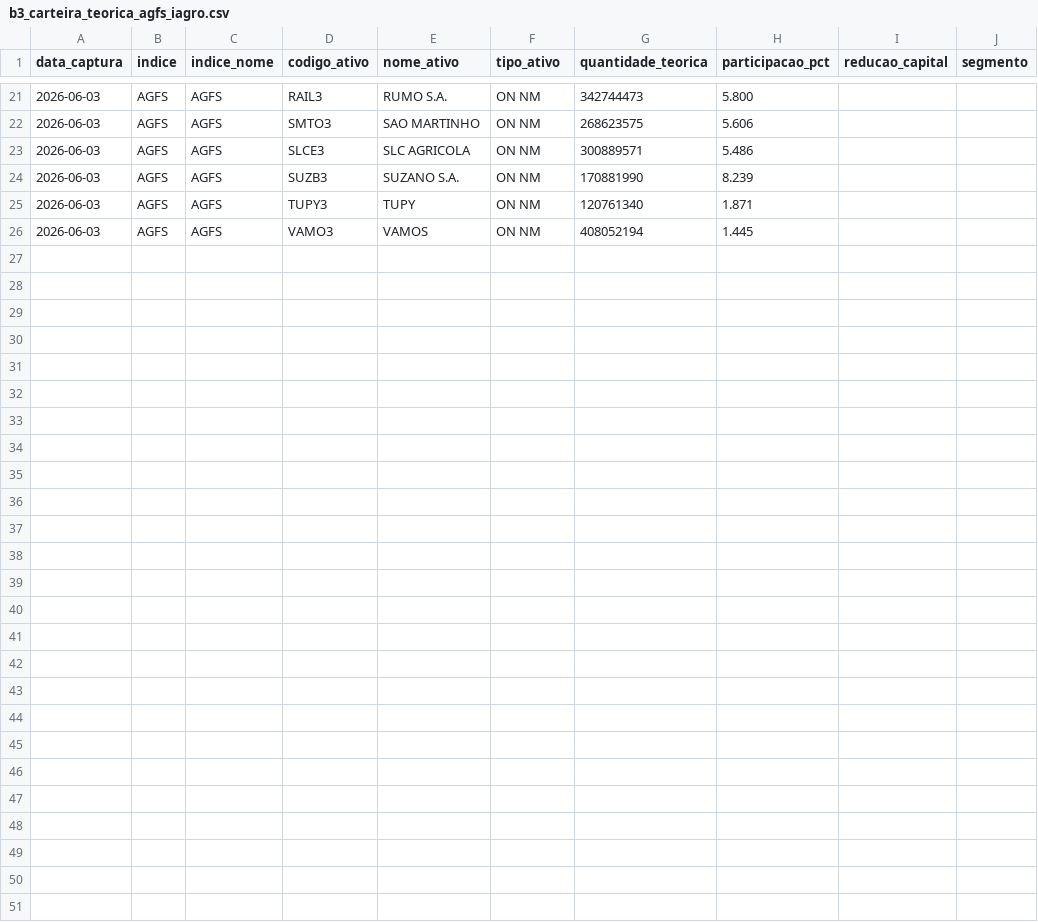
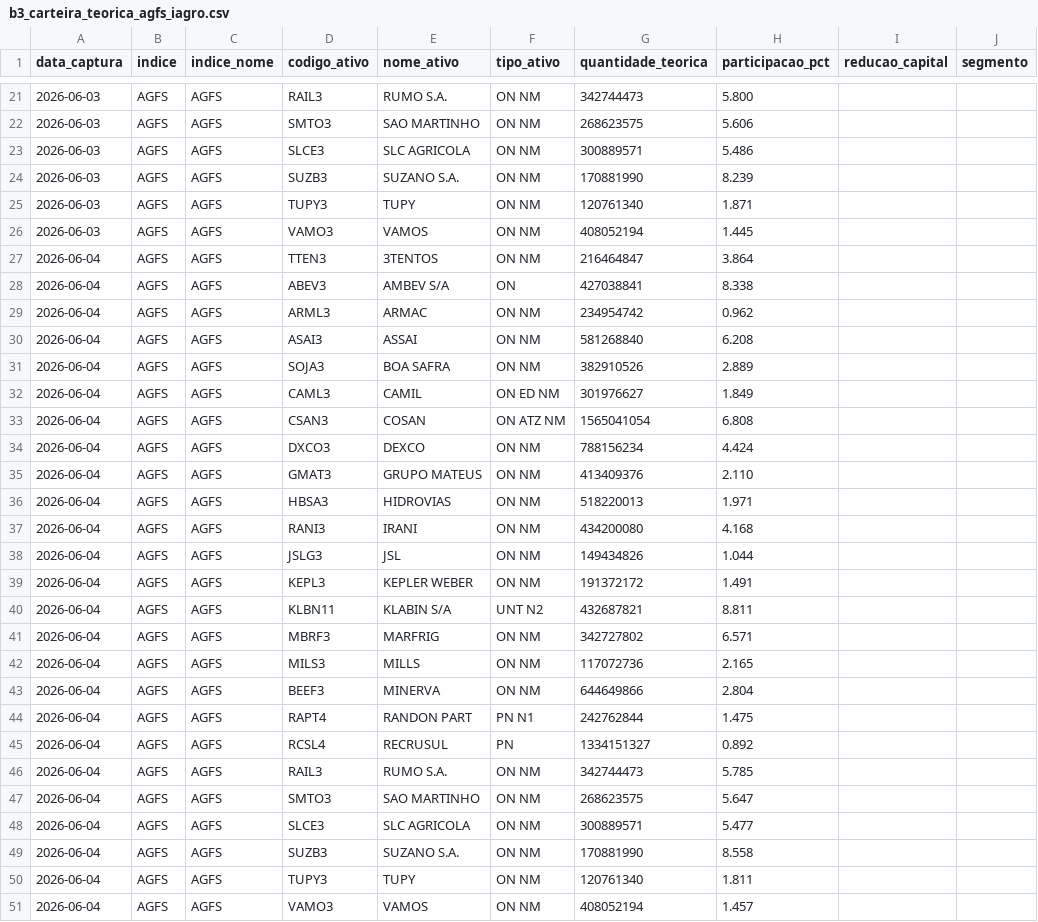
Before and after one commit to PulseDataLabs/PulseFlat, a CSV file: data/b3_carteira_teorica_agfs_iagro.csv, drawn as a sheet; only a part is shown, gaps mark what is left out; the diff names each change by its address in the sheet, - before the commit and + after, or states it on an @@ line.

```diff
--- a/data/b3_carteira_teorica_agfs_iagro.csv
+++ b/data/b3_carteira_teorica_agfs_iagro.csv
+row 27: 2026-06-04 | AGFS | AGFS | TTEN3 | 3TENTOS | ON NM | 216464847 | 3.864
+row 28: 2026-06-04 | AGFS | AGFS | ABEV3 | AMBEV S/A | ON | 427038841 | 8.338
+row 29: 2026-06-04 | AGFS | AGFS | ARML3 | ARMAC | ON NM | 234954742 | 0.962
+row 30: 2026-06-04 | AGFS | AGFS | ASAI3 | ASSAI | ON NM | 581268840 | 6.208
+row 31: 2026-06-04 | AGFS | AGFS | SOJA3 | BOA SAFRA | ON NM | 382910526 | 2.889
+row 32: 2026-06-04 | AGFS | AGFS | CAML3 | CAMIL | ON ED NM | 301976627 | 1.849
+row 33: 2026-06-04 | AGFS | AGFS | CSAN3 | COSAN | ON ATZ NM | 1565041054 | 6.808
+row 34: 2026-06-04 | AGFS | AGFS | DXCO3 | DEXCO | ON NM | 788156234 | 4.424
+row 35: 2026-06-04 | AGFS | AGFS | GMAT3 | GRUPO MATEUS | ON NM | 413409376 | 2.110
+row 36: 2026-06-04 | AGFS | AGFS | HBSA3 | HIDROVIAS | ON NM | 518220013 | 1.971
+row 37: 2026-06-04 | AGFS | AGFS | RANI3 | IRANI | ON NM | 434200080 | 4.168
+row 38: 2026-06-04 | AGFS | AGFS | JSLG3 | JSL | ON NM | 149434826 | 1.044
+row 39: 2026-06-04 | AGFS | AGFS | KEPL3 | KEPLER WEBER | ON NM | 191372172 | 1.491
+row 40: 2026-06-04 | AGFS | AGFS | KLBN11 | KLABIN S/A | UNT N2 | 432687821 | 8.811
+row 41: 2026-06-04 | AGFS | AGFS | MBRF3 | MARFRIG | ON NM | 342727802 | 6.571
+row 42: 2026-06-04 | AGFS | AGFS | MILS3 | MILLS | ON NM | 117072736 | 2.165
+row 43: 2026-06-04 | AGFS | AGFS | BEEF3 | MINERVA | ON NM | 644649866 | 2.804
+row 44: 2026-06-04 | AGFS | AGFS | RAPT4 | RANDON PART | PN N1 | 242762844 | 1.475
+row 45: 2026-06-04 | AGFS | AGFS | RCSL4 | RECRUSUL | PN | 1334151327 | 0.892
+row 46: 2026-06-04 | AGFS | AGFS | RAIL3 | RUMO S.A. | ON NM | 342744473 | 5.785
+row 47: 2026-06-04 | AGFS | AGFS | SMTO3 | SAO MARTINHO | ON NM | 268623575 | 5.647
+row 48: 2026-06-04 | AGFS | AGFS | SLCE3 | SLC AGRICOLA | ON NM | 300889571 | 5.477
+row 49: 2026-06-04 | AGFS | AGFS | SUZB3 | SUZANO S.A. | ON NM | 170881990 | 8.558
+row 50: 2026-06-04 | AGFS | AGFS | TUPY3 | TUPY | ON NM | 120761340 | 1.811
+row 51: 2026-06-04 | AGFS | AGFS | VAMO3 | VAMOS | ON NM | 408052194 | 1.457
```
Also changed, not shown: data/anbima_ima_completo.csv, data/b3_carteira_teorica_ibov.csv, 30 other files.
